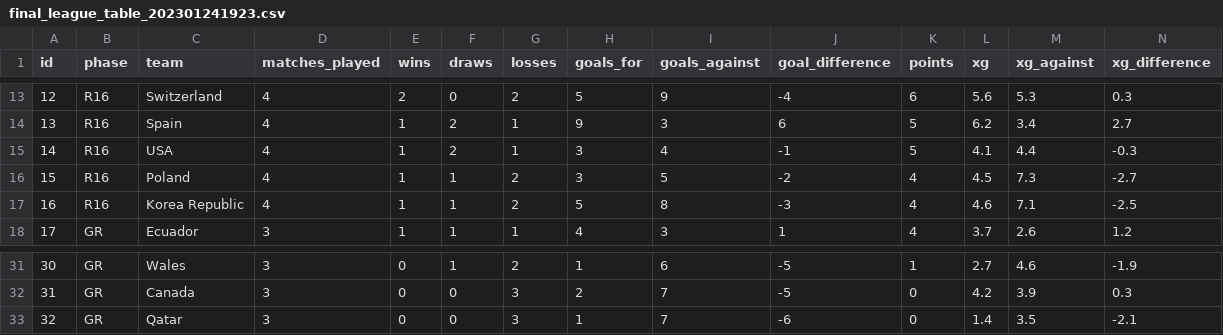
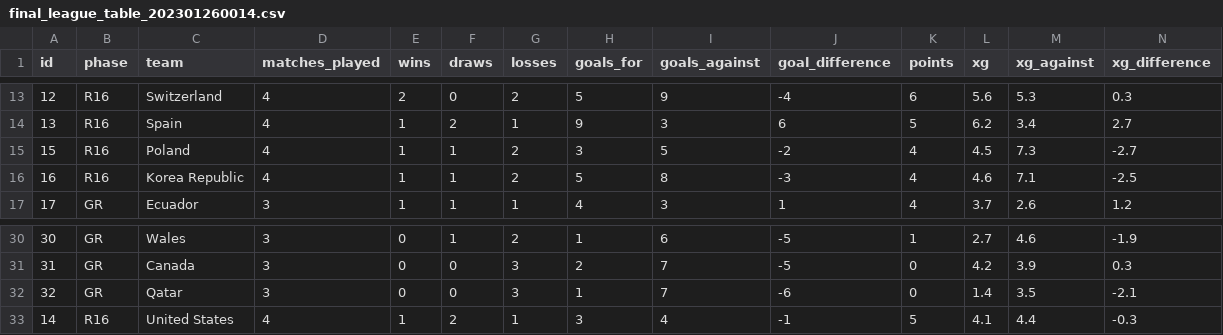
Before and after one commit to andrzej-konczyk/SQL-projects, a CSV file: Quatar 2022 FIFA World Cup/final_league_table_202301260014.csv (was Quatar 2022 FIFA World Cup/final_league_table_202301241923.csv), drawn as a sheet; only a part is shown, gaps mark what is left out; removed rows and columns are numbered as before the commit, all else as after; rows hold the shown columns only; the diff names each change by its address in the sheet, - before the commit and + after, or states it on an @@ line.

Commit message:
Final league update by rename USA to Inited States

```diff
--- a/Quatar 2022 FIFA World Cup/final_league_table_202301241923.csv
+++ b/Quatar 2022 FIFA World Cup/final_league_table_202301260014.csv
-row 15: 14 | R16 | USA | 4 | 1 | 2 | 1 | 3 | 4 | -1 | 5 | 4.1 | 4.4 | -0.3
+row 33: 14 | R16 | United States | 4 | 1 | 2 | 1 | 3 | 4 | -1 | 5 | 4.1 | 4.4 | -0.3
```
Also changed, not shown: 1 other file.
